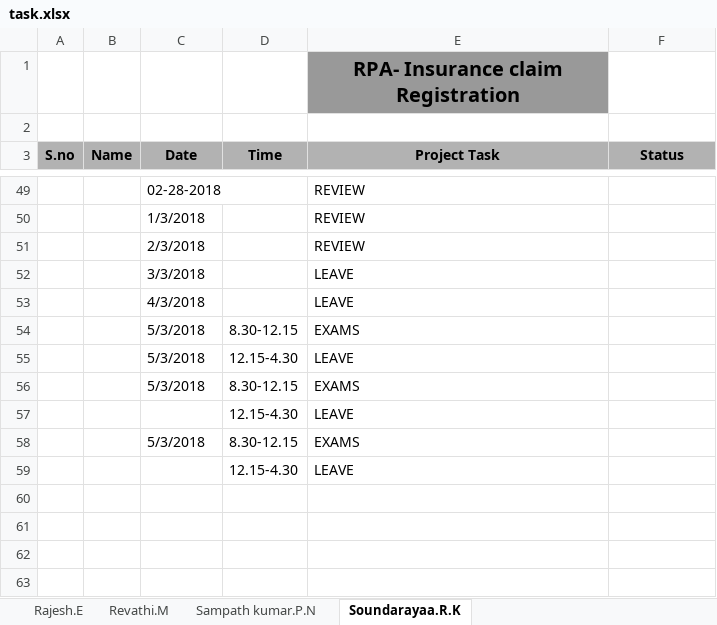
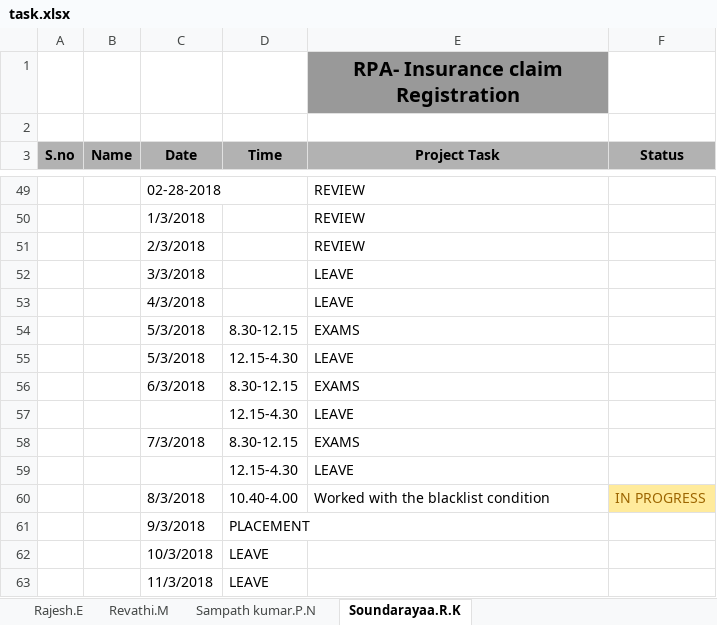
Before and after one commit to SampathKumar27896/Robotic_Process_Automation_Batch_1_CSE_B, an Excel workbook: task.xlsx, sheet Soundarayaa.R.K, drawn as a sheet; only a part is shown, gaps mark what is left out; values as stored, in another font and other column widths than the file's, no borders; the diff names each change by its address in the sheet, - before the commit and + after, or states it on an @@ line.

```diff
--- a/task.xlsx (sheet Soundarayaa.R.K)
+++ b/task.xlsx (sheet Soundarayaa.R.K)
-C56 (Date): 5/3/2018
+C56 (Date): 6/3/2018
-C58 (Date): 5/3/2018
+C58 (Date): 7/3/2018
+row 60:  |  | 8/3/2018 | 10.40-4.00 | Worked with the blacklist condition | IN PROGRESS
+row 61:  |  | 9/3/2018 | PLACEMENT
+row 62:  |  | 10/3/2018 | LEAVE
+row 63:  |  | 11/3/2018 | LEAVE
```
Also changed, not shown: sheet Revathi.M, sheet Rajesh.E, 1 other file.
